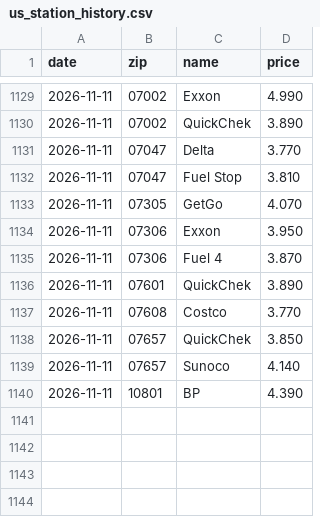
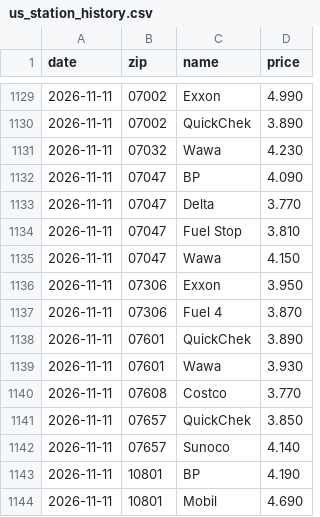
Before and after one commit to dreamerskymaster/costco_fuel_notifier, a CSV file: data/us_station_history.csv, drawn as a sheet; only a part is shown, gaps mark what is left out.

```diff
--- a/data/us_station_history.csv
+++ b/data/us_station_history.csv
@@ -1130,5 +1130,7 @@ date,zip,name,price
 2026-11-11,07002,QuickChek,3.890
+2026-11-11,07032,Wawa,4.230
+2026-11-11,07047,BP,4.090
 2026-11-11,07047,Delta,3.770
 2026-11-11,07047,Fuel Stop,3.810
-2026-11-11,07305,GetGo,4.070
+2026-11-11,07047,Wawa,4.150
 2026-11-11,07306,Exxon,3.950
@@ -1136,2 +1138,3 @@ date,zip,name,price
 2026-11-11,07601,QuickChek,3.890
+2026-11-11,07601,Wawa,3.930
 2026-11-11,07608,Costco,3.770
@@ -1139,2 +1142,3 @@ date,zip,name,price
 2026-11-11,07657,Sunoco,4.140
-2026-11-11,10801,BP,4.390
+2026-11-11,10801,BP,4.190
+2026-11-11,10801,Mobil,4.690
```
Also changed, not shown: 2 other files.
